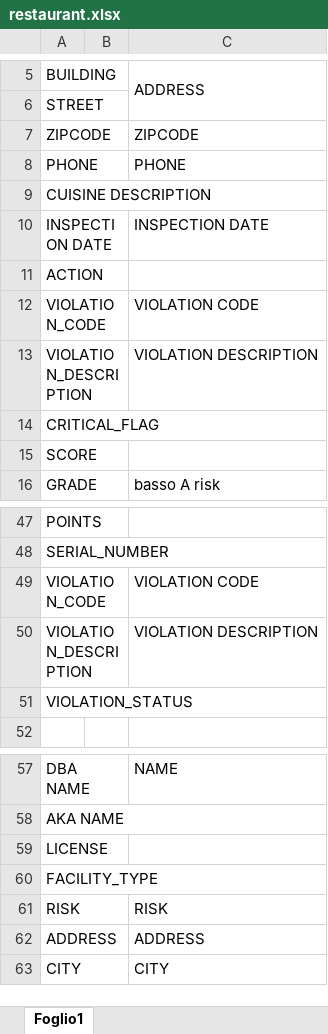
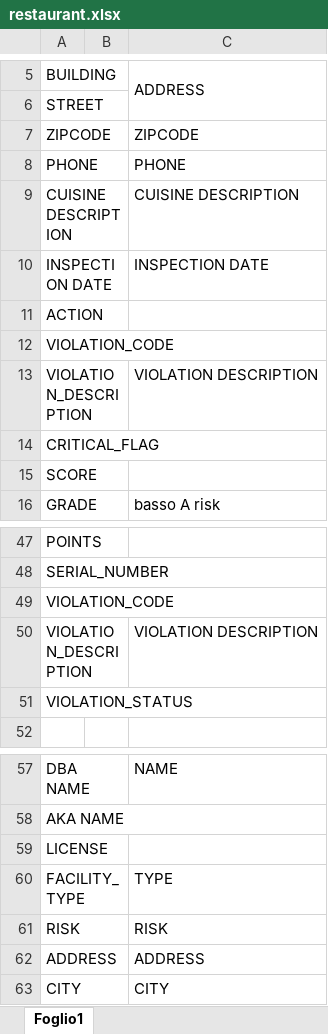
Before and after one commit to maria-natale/ProgettoBD2, an Excel workbook: restaurant.xlsx, sheet Foglio1, drawn as a sheet; only a part is shown, gaps mark what is left out; values as stored, in another font and other column widths than the file's, no borders; the diff names each change by its address in the sheet, - before the commit and + after, or states it on an @@ line.

```diff
--- a/restaurant.xlsx (sheet Foglio1)
+++ b/restaurant.xlsx (sheet Foglio1)
-C9: (empty)
+C9: CUISINE DESCRIPTION
-C12: VIOLATION CODE
+C12: (empty)
-C49: VIOLATION CODE
+C49: (empty)
-C60: (empty)
+C60: TYPE
```
Also changed, not shown: 1 other file.
